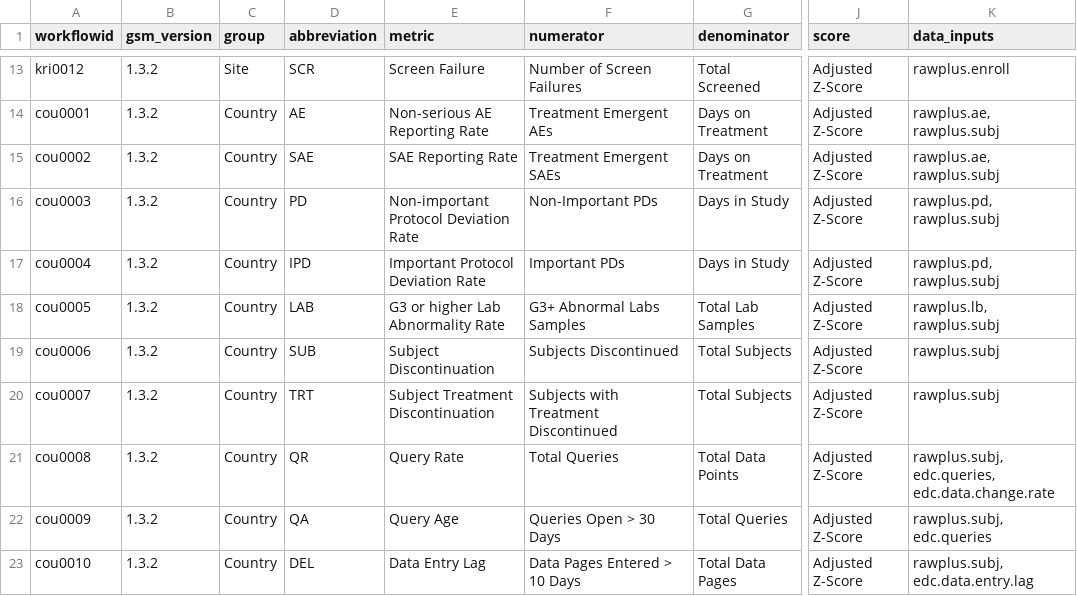
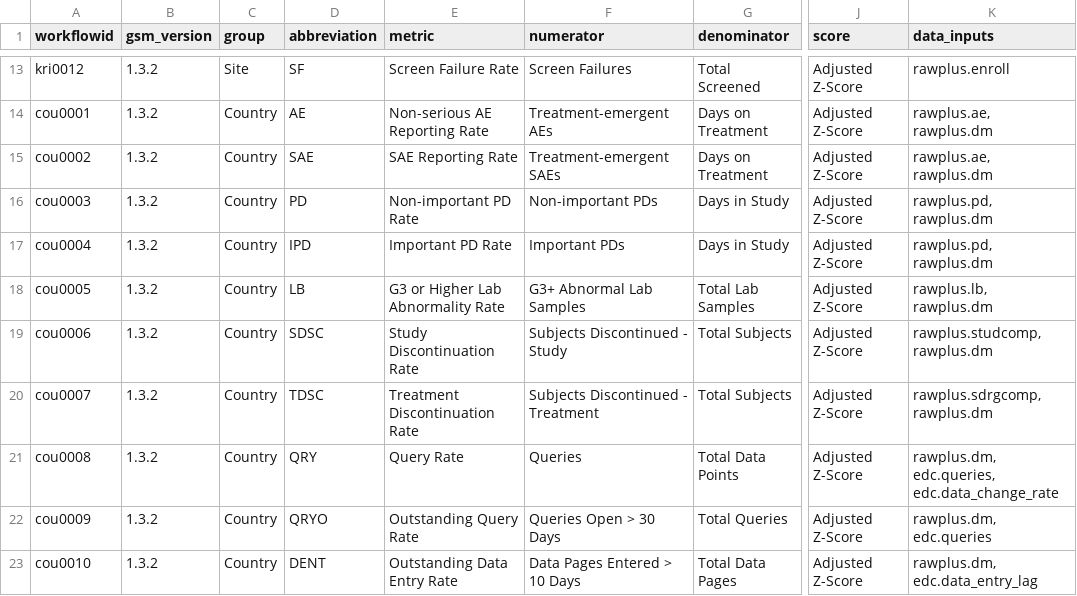
Before and after one commit to Gilead-BioStats/gsm, a CSV file: data-raw/meta_workflow.csv, drawn as a sheet; only a part is shown, gaps mark what is left out; the diff covers the shown part only; the diff names each change by its address in the sheet, - before the commit and + after, or states it on an @@ line.

```diff
--- a/data-raw/meta_workflow.csv
+++ b/data-raw/meta_workflow.csv
-D13 (abbreviation): SCR
+D13 (abbreviation): SF
-E13 (metric): Screen Failure
+E13 (metric): Screen Failure Rate
-F13 (numerator): Number of Screen Failures
+F13 (numerator): Screen Failures
-F14 (numerator): Treatment Emergent AEs
+F14 (numerator): Treatment-emergent AEs
-K14:K15 (data_inputs): rawplus.ae, rawplus.subj
+K14:K15 (data_inputs): rawplus.ae, rawplus.dm
-F15 (numerator): Treatment Emergent SAEs
+F15 (numerator): Treatment-emergent SAEs
-E16 (metric): Non-important Protocol Deviation Rate
+E16 (metric): Non-important PD Rate
-F16 (numerator): Non-Important PDs
+F16 (numerator): Non-important PDs
-K16:K17 (data_inputs): rawplus.pd, rawplus.subj
+K16:K17 (data_inputs): rawplus.pd, rawplus.dm
-E17 (metric): Important Protocol Deviation Rate
+E17 (metric): Important PD Rate
-D18 (abbreviation): LAB
+D18 (abbreviation): LB
-E18 (metric): G3 or higher Lab Abnormality Rate
+E18 (metric): G3 or Higher Lab Abnormality Rate
-F18 (numerator): G3+ Abnormal Labs Samples
+F18 (numerator): G3+ Abnormal Lab Samples
-K18 (data_inputs): rawplus.lb, rawplus.subj
+K18 (data_inputs): rawplus.lb, rawplus.dm
-D19 (abbreviation): SUB
+D19 (abbreviation): SDSC
-E19 (metric): Subject Discontinuation
+E19 (metric): Study Discontinuation Rate
-F19 (numerator): Subjects Discontinued
+F19 (numerator): Subjects Discontinued - Study
-K19 (data_inputs): rawplus.subj
+K19 (data_inputs): rawplus.studcomp, rawplus.dm
-D20 (abbreviation): TRT
+D20 (abbreviation): TDSC
-E20 (metric): Subject Treatment Discontinuation
+E20 (metric): Treatment Discontinuation Rate
-F20 (numerator): Subjects with Treatment Discontinued
+F20 (numerator): Subjects Discontinued - Treatment
-K20 (data_inputs): rawplus.subj
+K20 (data_inputs): rawplus.sdrgcomp, rawplus.dm
-D21 (abbreviation): QR
+D21 (abbreviation): QRY
-F21 (numerator): Total Queries
+F21 (numerator): Queries
-K21 (data_inputs): rawplus.subj, edc.queries, edc.data.change.rate
+K21 (data_inputs): rawplus.dm, edc.queries, edc.data_change_rate
-D22 (abbreviation): QA
+D22 (abbreviation): QRYO
-E22 (metric): Query Age
+E22 (metric): Outstanding Query Rate
-K22 (data_inputs): rawplus.subj, edc.queries
+K22 (data_inputs): rawplus.dm, edc.queries
-D23 (abbreviation): DEL
+D23 (abbreviation): DENT
-E23 (metric): Data Entry Lag
+E23 (metric): Outstanding Data Entry Rate
-K23 (data_inputs): rawplus.subj, edc.data.entry.lag
+K23 (data_inputs): rawplus.dm, edc.data_entry_lag
```
Also changed, not shown: 43 edited cells elsewhere in this file, 18 other files.
